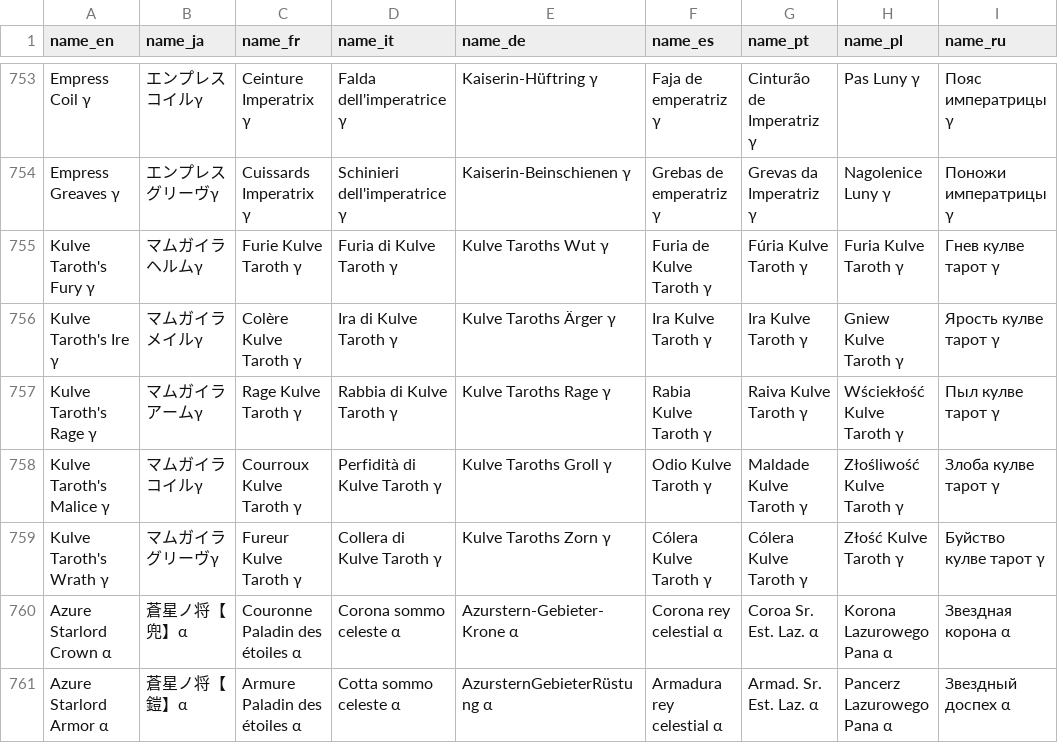
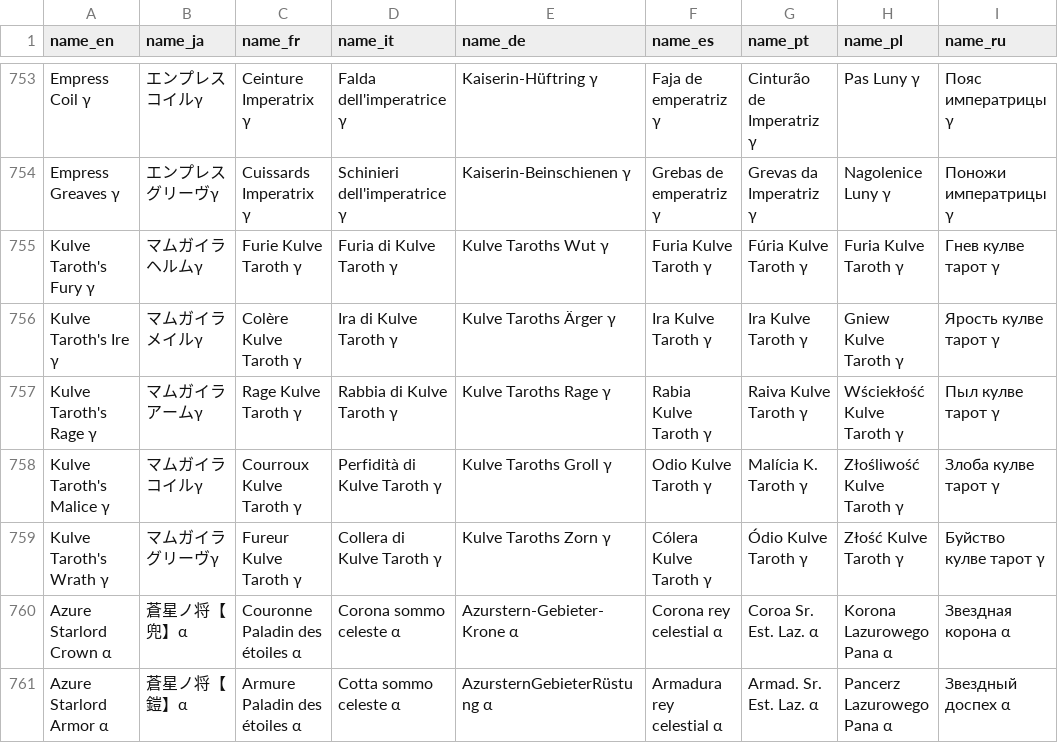
Before and after one commit to gatheringhallstudios/MHWorldData, a CSV file: source_data/armors/armor_base_translations.csv, drawn as a sheet; only a part is shown, gaps mark what is left out; the diff names each change by its address in the sheet, - before the commit and + after, or states it on an @@ line.

Commit message:
Additional armor translation changes that weren't commited last time

```diff
--- a/source_data/armors/armor_base_translations.csv
+++ b/source_data/armors/armor_base_translations.csv
-F755 (name_es): Furia de Kulve Taroth γ
+F755 (name_es): Furia Kulve Taroth γ
-G758 (name_pt): Maldade Kulve Taroth γ
+G758 (name_pt): Malícia K. Taroth γ
-G759 (name_pt): Cólera Kulve Taroth γ
+G759 (name_pt): Ódio Kulve Taroth γ
```
